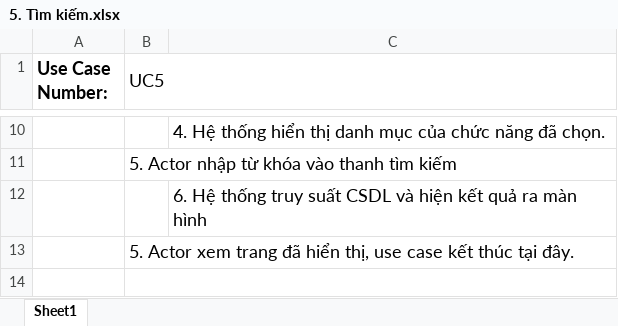
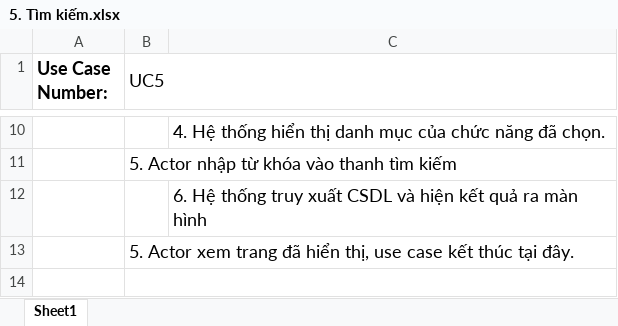
Before and after one commit to CNPM-Team-1/CNPM, an Excel workbook: Phân tích/UseCases/5. Tìm kiếm.xlsx, sheet Sheet1, drawn as a sheet; only a part is shown, gaps mark what is left out; values as stored, in another font and other column widths than the file's, no borders; charts and pictures not drawn; the diff names each change by its address in the sheet, - before the commit and + after, or states it on an @@ line.

Commit message:
Tạo Folder Activty, Update UseCase Format Tìm kiếm

```diff
--- a/Phân tích/UseCases/5. Tìm kiếm.xlsx (sheet Sheet1)
+++ b/Phân tích/UseCases/5. Tìm kiếm.xlsx (sheet Sheet1)
-C12: …thống truy suất CSDL và…
+C12: …thống truy xuất CSDL và…
```
Also changed, not shown: charts or pictures, 1 other file.
